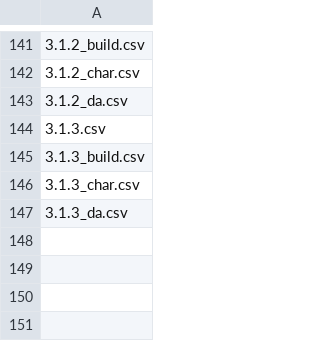
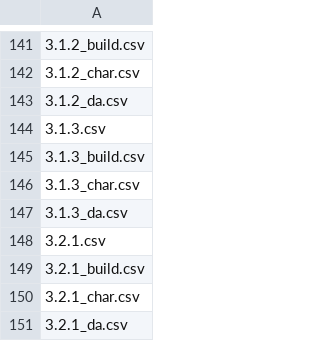
Before and after one commit to LvlUrArti/ShiyuStats, a CSV file: data/repo_files.csv, drawn as a sheet; only a part is shown, gaps mark what is left out.

Commit message:
chore: 3.2.1 data

```diff
--- a/data/repo_files.csv
+++ b/data/repo_files.csv
@@ -147 +147,5 @@
 3.1.3_da.csv
+3.2.1.csv
+3.2.1_build.csv
+3.2.1_char.csv
+3.2.1_da.csv
```
Also changed, not shown: 6 other files.
